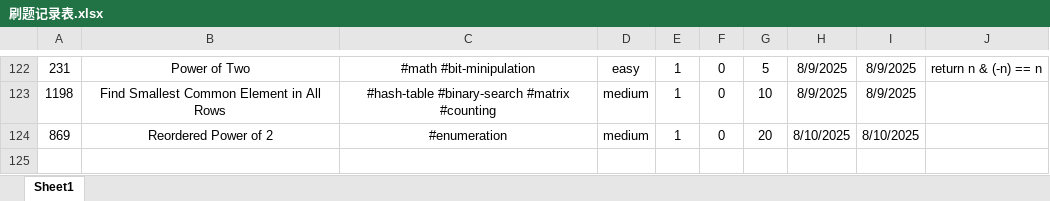
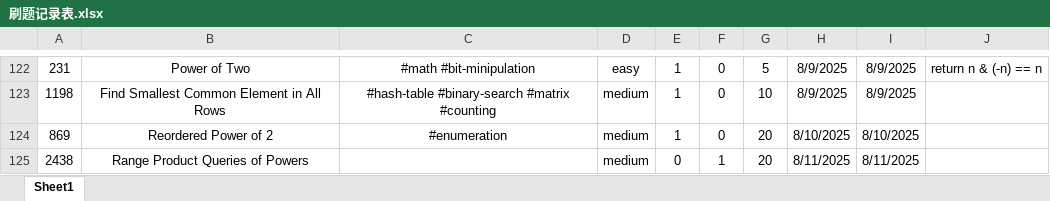
Before and after one commit to Jeromestein/LeetCode, an Excel workbook: Obsidian Vault/刷题笔记 - 记录/刷题记录表.xlsx, sheet Sheet1, drawn as a sheet; only a part is shown, gaps mark what is left out; values as stored, in another font and other column widths than the file's, no borders; the diff names each change by its address in the sheet, - before the commit and + after, or states it on an @@ line.

Commit message:
feat: add implementation for LeetCode problem 2438: Range Product Queries of Powers and update workspace configuration

```diff
--- a/Obsidian Vault/刷题笔记 - 记录/刷题记录表.xlsx (sheet Sheet1)
+++ b/Obsidian Vault/刷题笔记 - 记录/刷题记录表.xlsx (sheet Sheet1)
+row 125: 2438 | Range Product Queries of Powers |  | medium | 0 | 1 | 20 | 8/11/2025 | 8/11/2025
```
Also changed, not shown: 2 other files.
